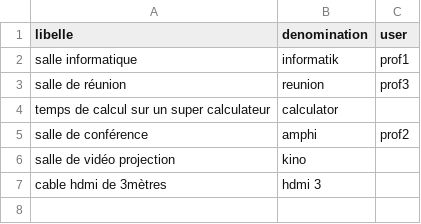
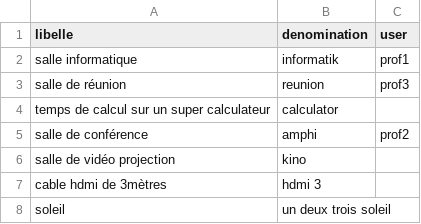
Before and after one commit to Tyranozomby/WebContestPHP, a CSV file: data/elements.csv, drawn as a sheet; the diff names each change by its address in the sheet, - before the commit and + after, or states it on an @@ line.

```diff
--- a/data/elements.csv
+++ b/data/elements.csv
+row 8: soleil | un deux trois soleil
```
Also changed, not shown: 4 other files.
